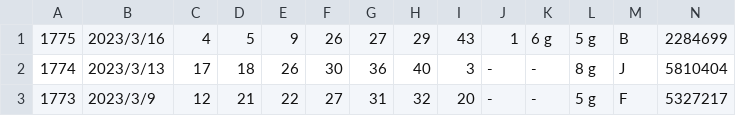
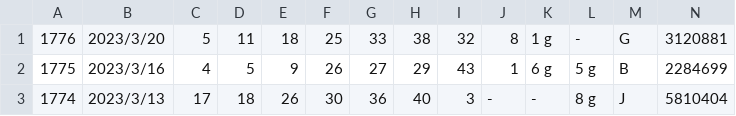
Before and after one commit to vpn62399/memo, a CSV file: loto6.csv, drawn as a sheet; only a part is shown; the shorter side is filled out with more unchanged rows; the diff names each change by its address in the sheet, - before the commit and + after, or states it on an @@ line.

```diff
--- a/loto6.csv
+++ b/loto6.csv
+row 1: 1776 | 2023/3/20 | 5 | 11 | 18 | 25 | 33 | 38 | 32 | 8 | 1 g | - | G | 3120881
```
Also changed, not shown: loto6c.csv, xStep-L6.csv, 5 other files.
